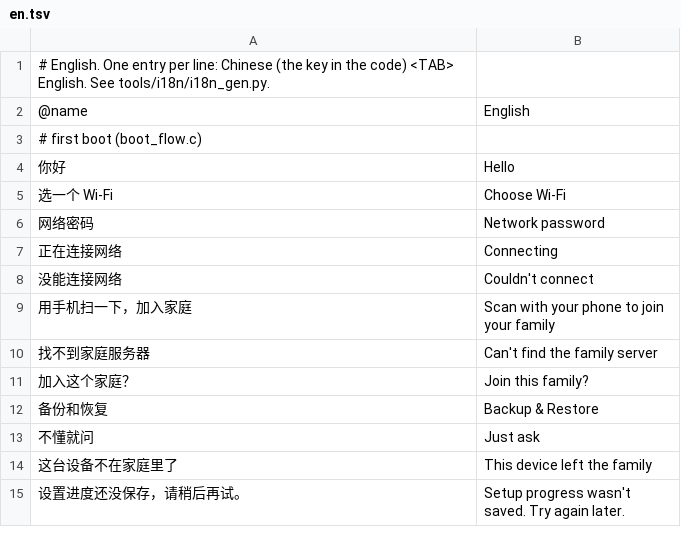
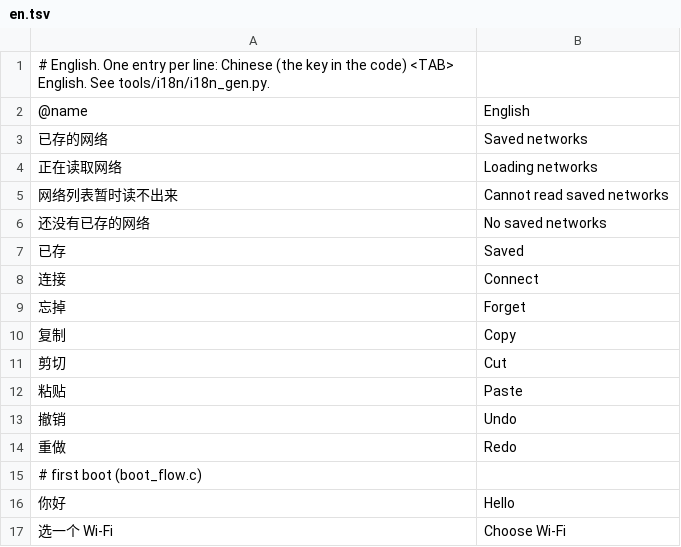
Before and after one commit to Gidean-zcx/ink, a TSV file: assets/i18n/en.tsv, drawn as a sheet; only a part is shown; the shorter side is filled out with more unchanged rows; the diff names each change by its address in the sheet, - before the commit and + after, or states it on an @@ line.

Commit message:
Add saved network management and text redo

```diff
--- a/assets/i18n/en.tsv
+++ b/assets/i18n/en.tsv
+row 3: 已存的网络 | Saved networks
+row 4: 正在读取网络 | Loading networks
+row 5: 网络列表暂时读不出来 | Cannot read saved networks
+row 6: 还没有已存的网络 | No saved networks
+row 7: 已存 | Saved
+row 8: 连接 | Connect
+row 9: 忘掉 | Forget
+row 10: 复制 | Copy
+row 11: 剪切 | Cut
+row 12: 粘贴 | Paste
+row 13: 撤销 | Undo
+row 14: 重做 | Redo
```
Also changed, not shown: 8 other files.
